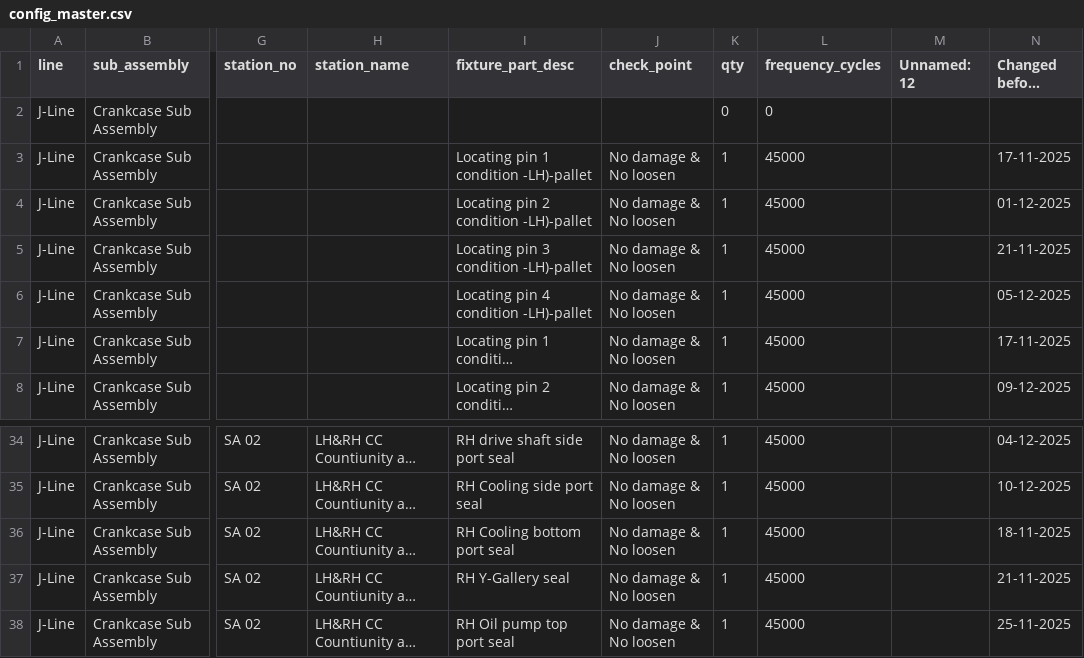
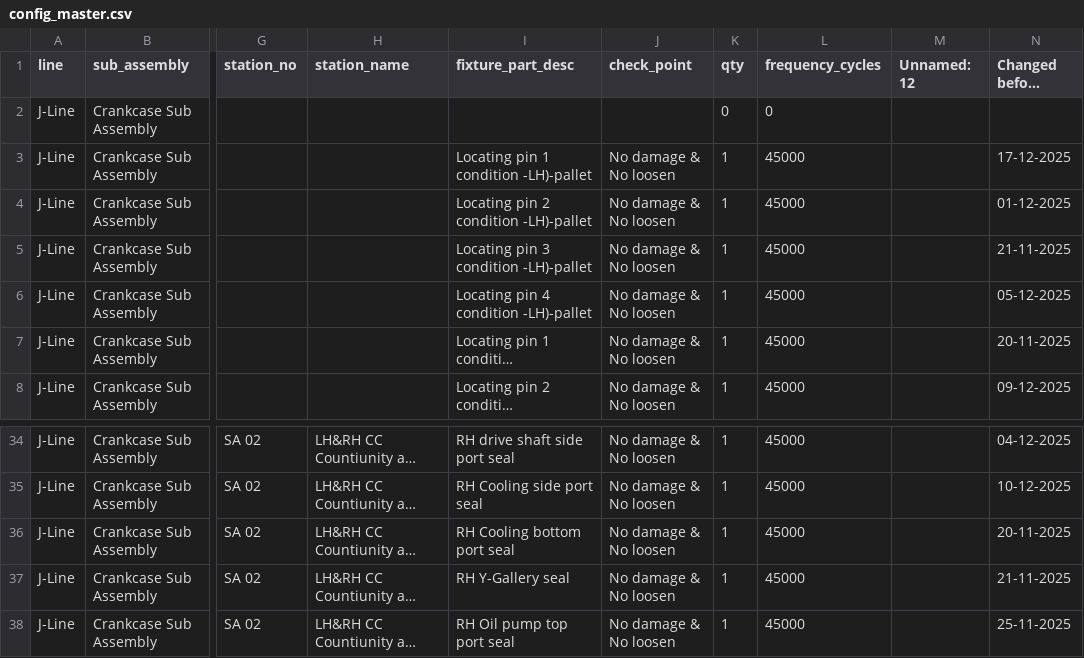
Before and after one commit to prajeet25/fixture-audit, a CSV file: config_master.csv, drawn as a sheet; only a part is shown, gaps mark what is left out; long unchanged cells end in …; the diff names each change by its address in the sheet, - before the commit and + after, or states it on an @@ line.

```diff
--- a/config_master.csv
+++ b/config_master.csv
-N3 (Changed before date): 17-11-2025
+N3 (Changed before date): 17-12-2025
-N7 (Changed before date): 17-11-2025
+N7 (Changed before date): 20-11-2025
-N36 (Changed before date): 18-11-2025
+N36 (Changed before date): 20-11-2025
```
Also changed, not shown: 2 other files.
